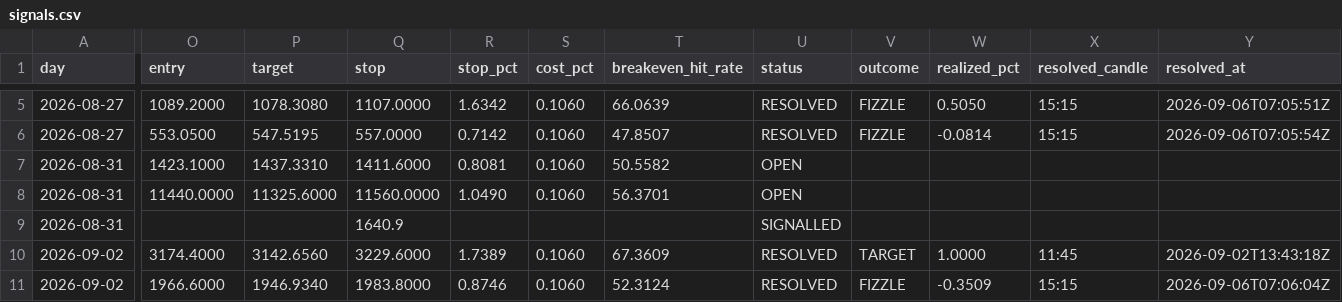
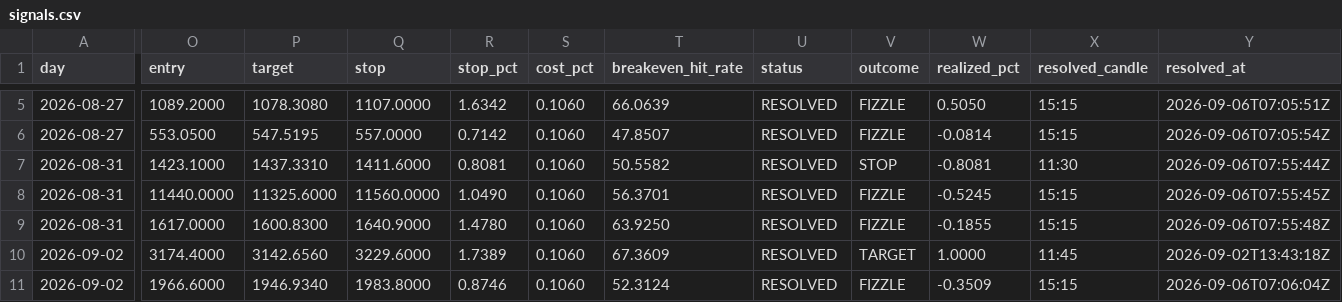
Before and after one commit to keval-mandalik-v2/trading-agent-V2, a CSV file: data/signals.csv, drawn as a sheet; only a part is shown, gaps mark what is left out; the diff names each change by its address in the sheet, - before the commit and + after, or states it on an @@ line.

```diff
--- a/data/signals.csv
+++ b/data/signals.csv
-U7:U8 (status): OPEN
+U7:U8 (status): RESOLVED
-V7 (outcome): (empty)
+V7 (outcome): STOP
-W7 (realized_pct): (empty)
+W7 (realized_pct): -0.8081
-X7 (resolved_candle): (empty)
+X7 (resolved_candle): 11:30
-Y7 (resolved_at): (empty)
+Y7 (resolved_at): 2026-09-06T07:55:44Z
-V8:V9 (outcome): (empty)
+V8:V9 (outcome): FIZZLE
-W8 (realized_pct): (empty)
+W8 (realized_pct): -0.5245
-X8:X9 (resolved_candle): (empty)
+X8:X9 (resolved_candle): 15:15
-Y8 (resolved_at): (empty)
+Y8 (resolved_at): 2026-09-06T07:55:45Z
-O9 (entry): (empty)
+O9 (entry): 1617.0000
-P9 (target): (empty)
+P9 (target): 1600.8300
-Q9 (stop): 1640.9
+Q9 (stop): 1640.9000
-R9 (stop_pct): (empty)
+R9 (stop_pct): 1.4780
-S9 (cost_pct): (empty)
+S9 (cost_pct): 0.1060
-T9 (breakeven_hit_rate): (empty)
+T9 (breakeven_hit_rate): 63.9250
-U9 (status): SIGNALLED
+U9 (status): RESOLVED
-W9 (realized_pct): (empty)
+W9 (realized_pct): -0.1855
-Y9 (resolved_at): (empty)
+Y9 (resolved_at): 2026-09-06T07:55:48Z
```
Also changed, not shown: 4 other files.
